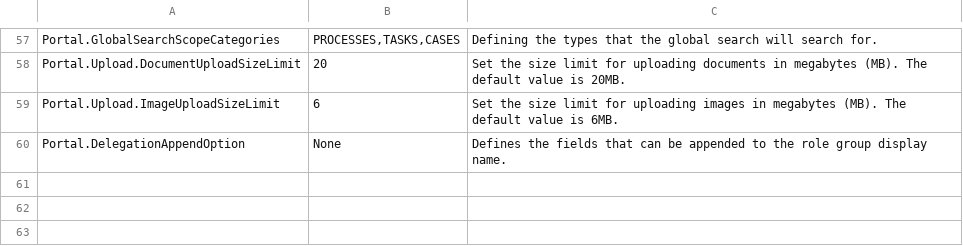
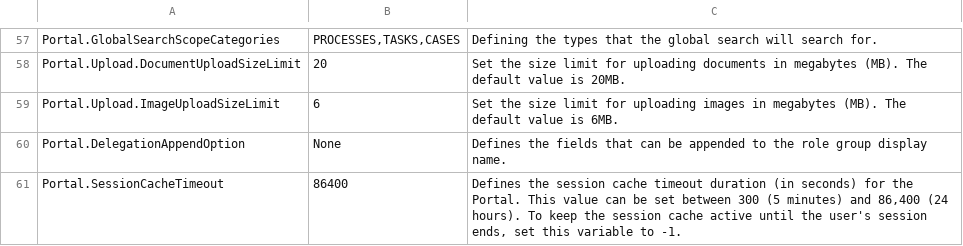
Before and after one commit to nntthuy-axonivy/portal, a CSV file: Documentation/portal-guide/source/portal-user-guide/admin-settings/documents/available_settings.csv, drawn as a sheet; only a part is shown, gaps mark what is left out; the diff names each change by its address in the sheet, - before the commit and + after, or states it on an @@ line.

Commit message:
IVYPORTAL-18610: Analyze and add timeout to Portal caches if needed (#1722)
* IVYPORTAL-18610: Analyze and add timeout to Portal caches if needed (#1691)

* IVYPORTAL-18610 Analyze and add timeout to Portal caches if needed
- Implemented

* IVYPORTAL-18610: Analyze and add timeout to Portal caches if needed
- Updated document

* IVYPORTAL-18610 Analyze and add timeout to Portal caches if needed
- Handle feedback: Update IvyCacheService in portal-components
- Handle feedback: Application cache: default 1 day, don’t need variable
- Handle feedback: When user update the variable SessionCacheTimeout in Admin Settings, invalidate cache
- Handle feedback: Handle feedback in pull request

* IVYPORTAL-18716 Various or urgent requests in IVYPORTAL - S274 > IVYPORTAL-18610: Analyze and add timeout to Portal caches if needed
- Handled feedback: simplify the logic

* IVYPORTAL-18716 Various or urgent requests in IVYPORTAL - S274 > IVYPORTAL-18610: Analyze and add timeout to Portal caches if needed
- Handled feedback: change to second instead of minute

* IVYPORTAL-18716 Various or urgent requests in IVYPORTAL - S274 > IVYPORTAL-18610: Analyze and add timeout to Portal caches if needed
- Update doc
- clean code

* IVYPORTAL-18716 Various or urgent requests in IVYPORTAL - S274 > IVYPORTAL-18610: Analyze and add timeout to Portal caches if needed
- Updated document: don't mention set -1 to keep session till user logout

* IVYPORTAL-18610: Analyze and add timeout to Portal caches if needed
- Handled feedback: update document and default value

* IVYPORTAL-18610: Analyze and add timeout to Portal caches if needed
- clean code

```diff
--- a/Documentation/portal-guide/source/portal-user-guide/admin-settings/documents/available_settings.csv
+++ b/Documentation/portal-guide/source/portal-user-guide/admin-settings/documents/available_settings.csv
+row 61: Portal.SessionCacheTimeout | 86400 | Defines the session cache timeout duration (in seconds) for the Portal. This value can be set between 300 (5 minutes) and 86,400 (24 hours). To keep the session cache active until the user's session ends, set this variable to -1.
```
Also changed, not shown: 14 other files.
